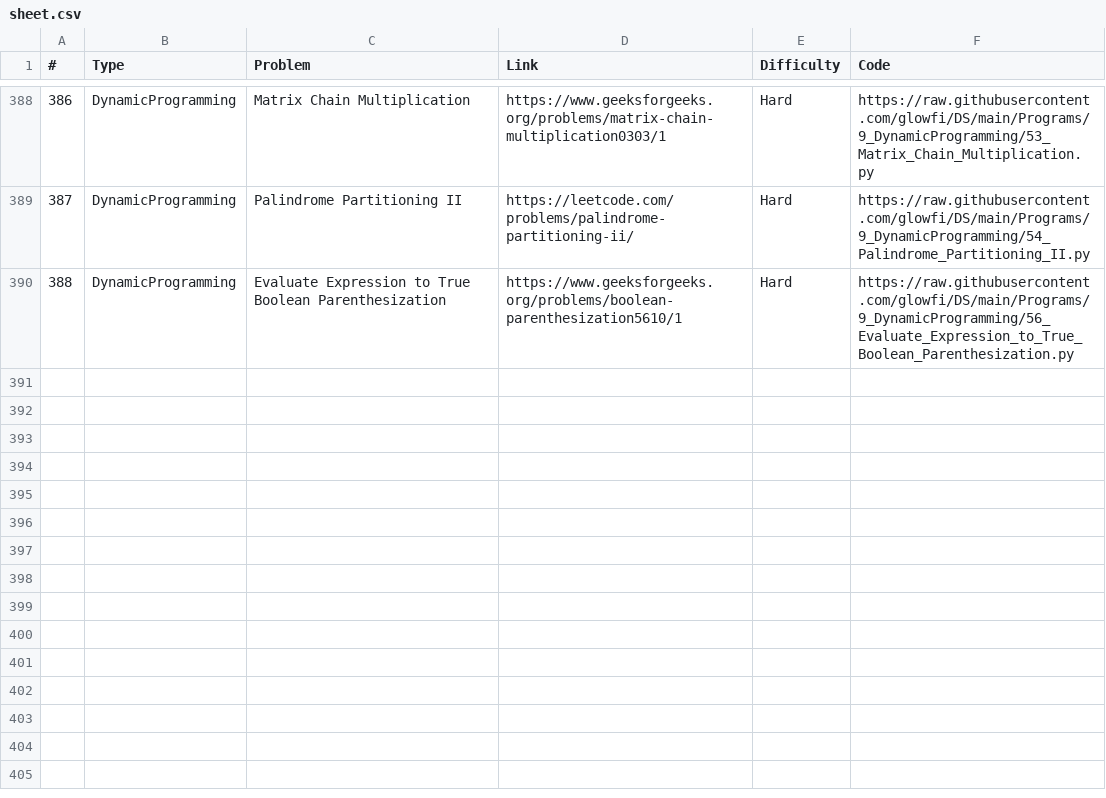
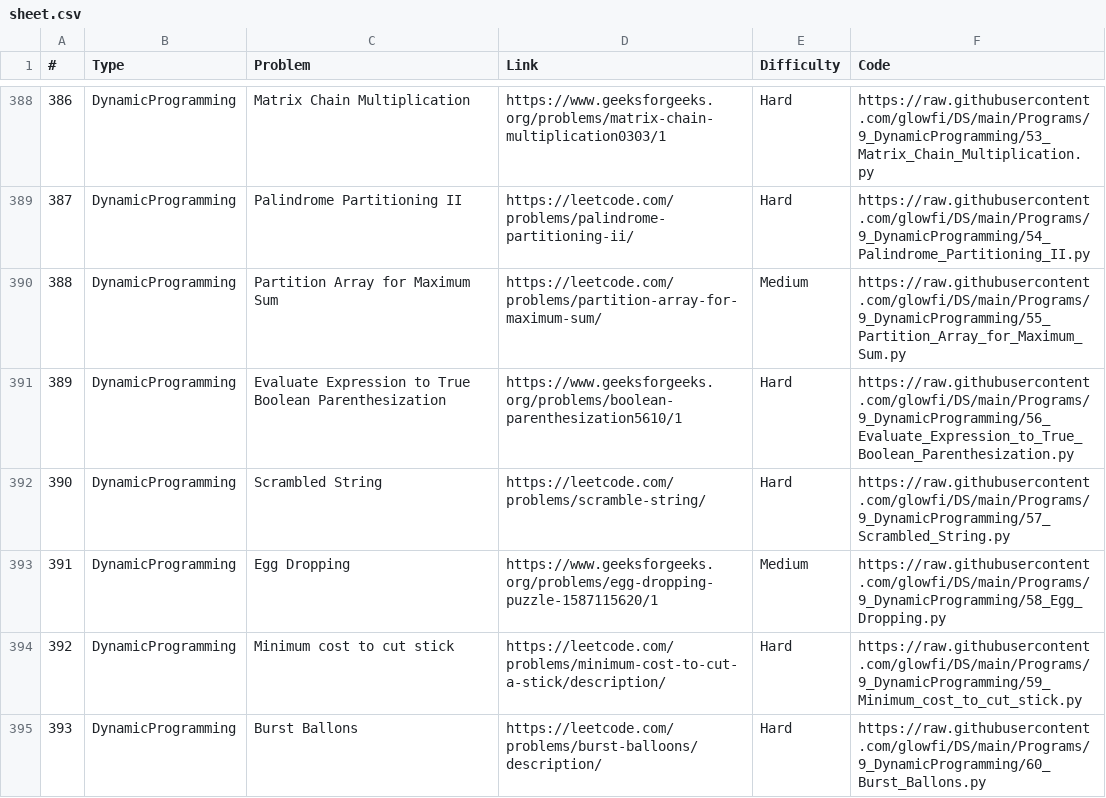
Before and after one commit to glowfi/DS, a CSV file: sheet.csv, drawn as a sheet; only a part is shown, gaps mark what is left out; addresses are those after the commit; the diff names each change by its address in the sheet, - before the commit and + after, or states it on an @@ line.

Commit message:
added some programs

```diff
--- a/sheet.csv
+++ b/sheet.csv
+row 390: 388 | DynamicProgramming | Partition Array for Maximum Sum | https://leetcode.com/problems/partition-array-for-maximum-sum/ | Medium | https://raw.githubusercontent.com/glowfi/DS/main/Programs/9_DynamicProgramming/55_Partition_Array_for_Maximum_Sum.py
@@ column A (#) renumbered in row 391 @@
+row 392: 390 | DynamicProgramming | Scrambled String | https://leetcode.com/problems/scramble-string/ | Hard | https://raw.githubusercontent.com/glowfi/DS/main/Programs/9_DynamicProgramming/57_Scrambled_String.py
+row 393: 391 | DynamicProgramming | Egg Dropping | https://www.geeksforgeeks.org/problems/egg-dropping-puzzle-1587115620/1 | Medium | https://raw.githubusercontent.com/glowfi/DS/main/Programs/9_DynamicProgramming/58_Egg_Dropping.py
+row 394: 392 | DynamicProgramming | Minimum cost to cut stick | https://leetcode.com/problems/minimum-cost-to-cut-a-stick/description/ | Hard | https://raw.githubusercontent.com/glowfi/DS/main/Programs/9_DynamicProgramming/59_Minimum_cost_to_cut_stick.py
+row 395: 393 | DynamicProgramming | Burst Ballons | https://leetcode.com/problems/burst-balloons/description/ | Hard | https://raw.githubusercontent.com/glowfi/DS/main/Programs/9_DynamicProgramming/60_Burst_Ballons.py
```
Also changed, not shown: 8 other files.
